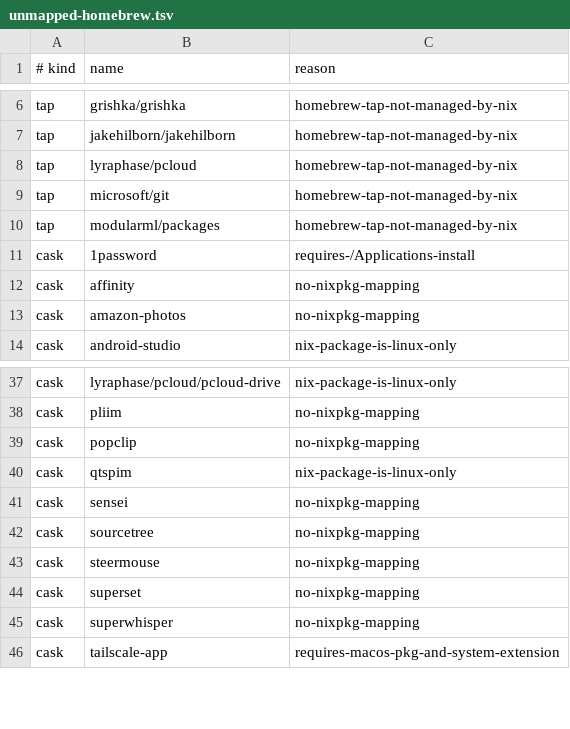
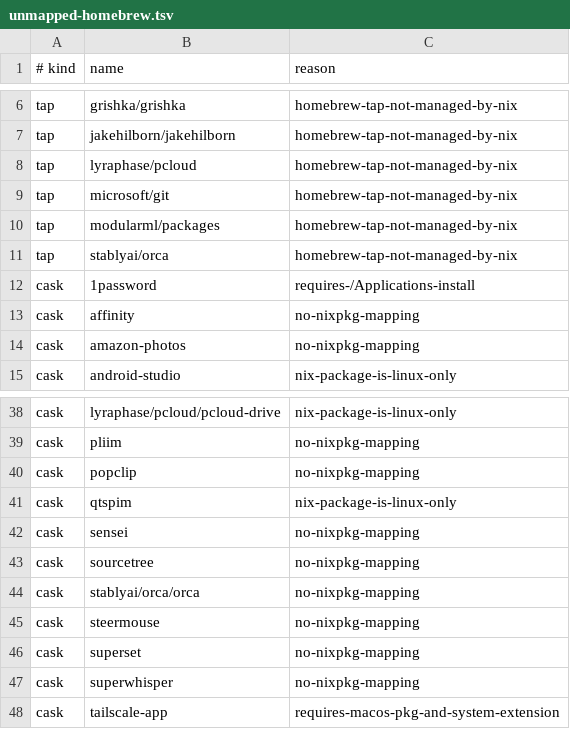
Before and after one commit to iamtatsuki05/dotfiles, a TSV file: config/nix/unmapped-homebrew.tsv, drawn as a sheet; only a part is shown, gaps mark what is left out.

Commit message:
feat: add stablyai/orca tap and cask to homebrew fallback and update tests

```diff
--- a/config/nix/unmapped-homebrew.tsv
+++ b/config/nix/unmapped-homebrew.tsv
@@ -10,2 +10,3 @@ tap	microsoft/git	homebrew-tap-not-managed-by-nix
 tap	modularml/packages	homebrew-tap-not-managed-by-nix
+tap	stablyai/orca	homebrew-tap-not-managed-by-nix
 cask	1password	requires-/Applications-install
@@ -42,2 +43,3 @@ cask	sensei	no-nixpkg-mapping
 cask	sourcetree	no-nixpkg-mapping
+cask	stablyai/orca/orca	no-nixpkg-mapping
 cask	steermouse	no-nixpkg-mapping
```
Also changed, not shown: 3 other files.
